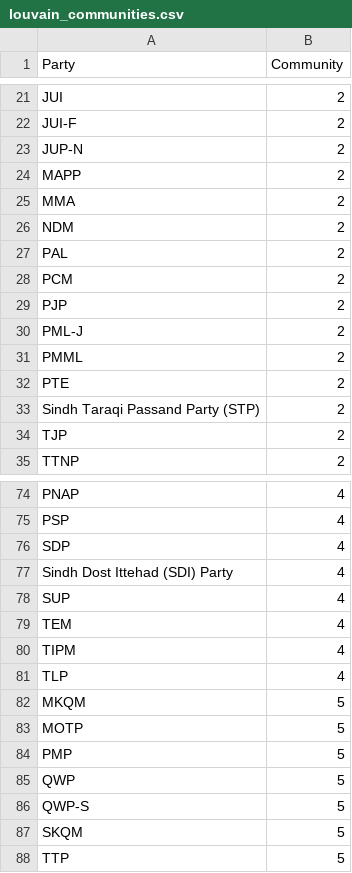
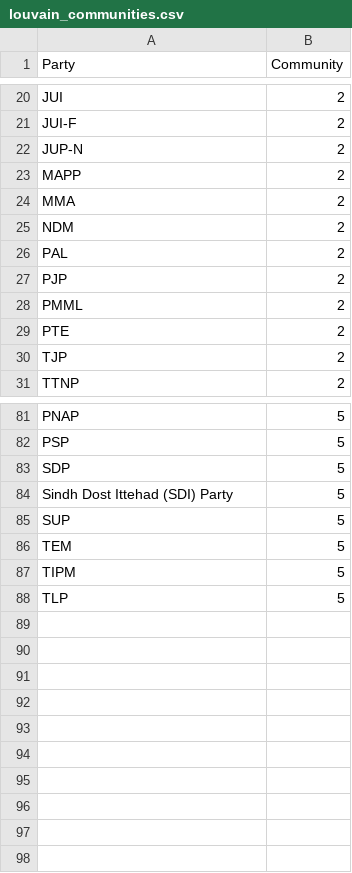
Before and after one commit to HammadMal/SNA_Project_CS361, a CSV file: results/visualizations_party_party/louvain_communities.csv, drawn as a sheet; only a part is shown, gaps mark what is left out; the diff covers the shown part only.

```diff
--- a/results/visualizations_party_party/louvain_communities.csv
+++ b/results/visualizations_party_party/louvain_communities.csv
@@ -27,8 +26,5 @@
 "PAL",2
-"PCM",2
 "PJP",2
-"PML-J",2
 "PMML",2
 "PTE",2
-"Sindh Taraqi Passand Party (STP)",2
 "TJP",2
@@ -74,15 +81,8 @@
-"PNAP",4
-"PSP",4
-"SDP",4
-"Sindh Dost Ittehad (SDI) Party",4
-"SUP",4
-"TEM",4
-"TIPM",4
-"TLP",4
-"MKQM",5
-"MOTP",5
-"PMP",5
-"QWP",5
-"QWP-S",5
-"SKQM",5
-"TTP",5
+"PNAP",5
+"PSP",5
+"SDP",5
+"Sindh Dost Ittehad (SDI) Party",5
+"SUP",5
+"TEM",5
+"TIPM",5
+"TLP",5
```
Also changed, not shown: 11 added rows, 1 removed row and 12 edited cells elsewhere in this file, 19 other files.
